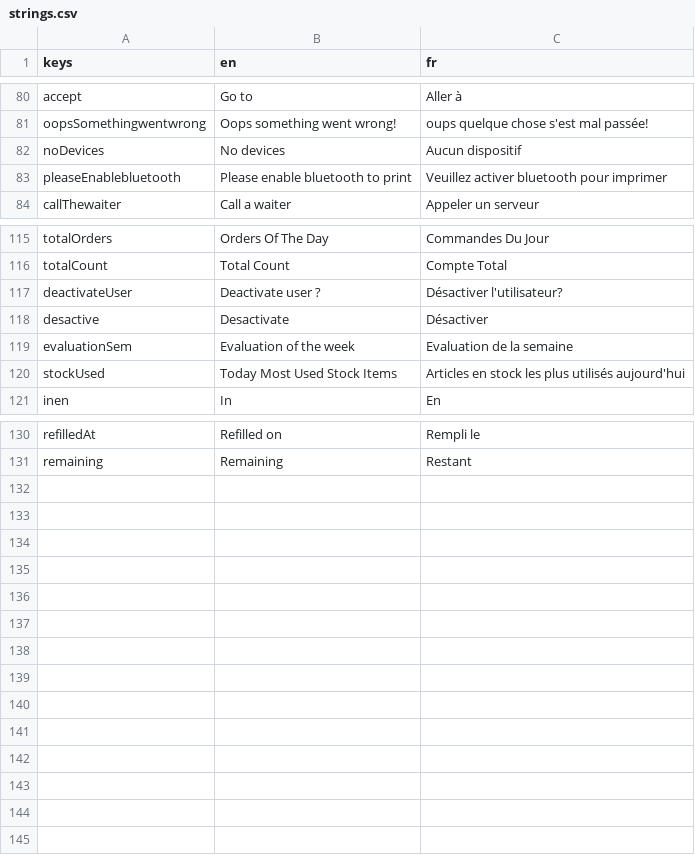
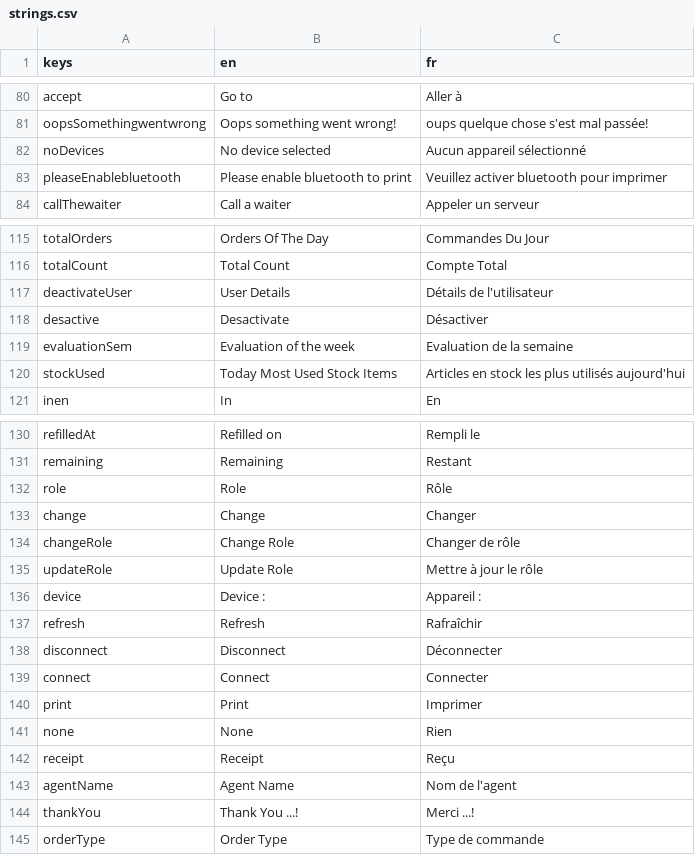
Before and after one commit to 17martix/zilliken, a CSV file: strings.csv, drawn as a sheet; only a part is shown, gaps mark what is left out.

Commit message:
remade print page

```diff
--- a/strings.csv
+++ b/strings.csv
@@ -81,3 +81,3 @@ accept,Go to,Aller à
 oopsSomethingwentwrong,Oops something went wrong!,oups quelque chose s'est mal passée!
-noDevices,No devices,"Aucun dispositif "
+noDevices,No device selected,Aucun appareil sélectionné
 pleaseEnablebluetooth,Please enable bluetooth to print,Veuillez activer bluetooth pour imprimer
@@ -116,3 +116,3 @@ totalOrders,Orders Of The Day,Commandes Du Jour
 totalCount,Total Count,Compte Total
-deactivateUser,Deactivate user ?,Désactiver l'utilisateur?
+deactivateUser,User Details,Détails de l'utilisateur
 desactive,Desactivate,Désactiver
@@ -131 +131,15 @@ refilledAt,Refilled on,Rempli le
 remaining,Remaining,Restant
+role,Role,Rôle
+change,Change,Changer
+changeRole,Change Role,Changer de rôle
+updateRole,Update Role,Mettre à jour le rôle
+device,Device : ,Appareil :
+refresh,Refresh,Rafraîchir
+disconnect,Disconnect,Déconnecter
+connect,Connect,Connecter
+print,Print,Imprimer
+none,None,Rien
+receipt,Receipt,Reçu
+agentName,Agent Name,Nom de l'agent
+thankYou,Thank You ...!,Merci ...!
+orderType,Order Type,Type de commande
```
Also changed, not shown: 15 other files.
